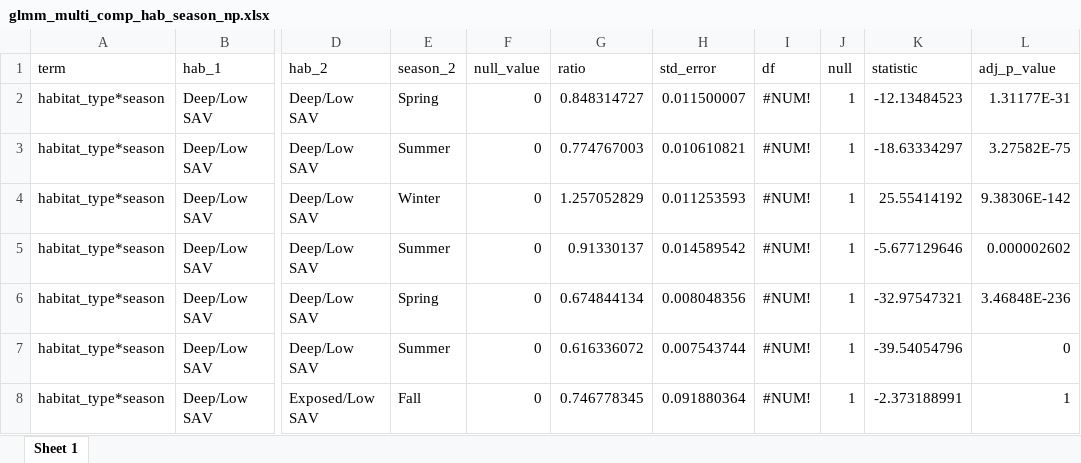
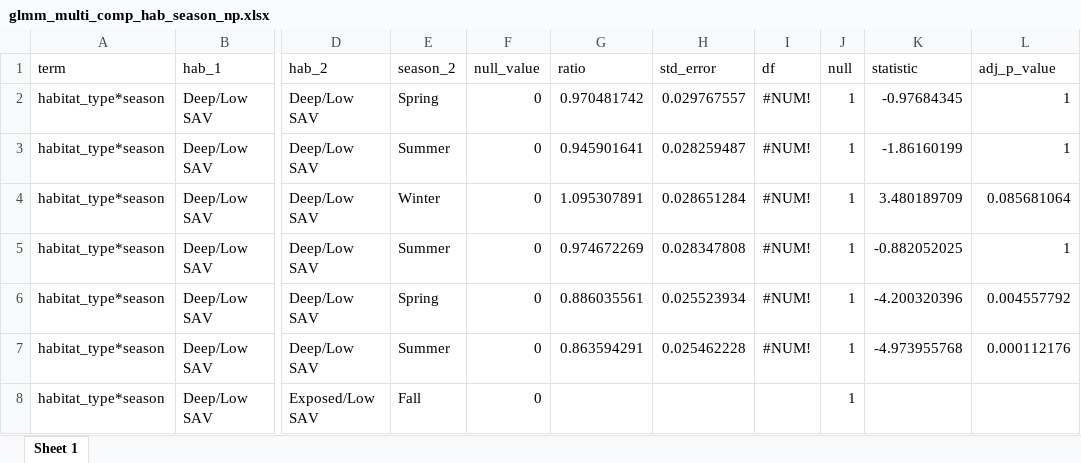
Before and after one commit to benjaminhlina/toronto-lmb-np-accel, an Excel workbook: results/accel-glmm-results/habitat-season/np/glmm_multi_comp_hab_season_np.xlsx, sheet Sheet 1, drawn as a sheet; only a part is shown, gaps mark what is left out; values as stored, in another font and other column widths than the file's, no borders; the diff covers the shown part only; the diff names each change by its address in the sheet, - before the commit and + after, or states it on an @@ line.

```diff
--- a/results/accel-glmm-results/habitat-season/np/glmm_multi_comp_hab_season_np.xlsx (sheet Sheet 1)
+++ b/results/accel-glmm-results/habitat-season/np/glmm_multi_comp_hab_season_np.xlsx (sheet Sheet 1)
-G2 (ratio): 0.848314727
+G2 (ratio): 0.970481742
-H2 (std_error): 0.011500007
+H2 (std_error): 0.029767557
-K2 (statistic): -12.13484523
+K2 (statistic): -0.97684345
-L2 (adj_p_value): 1.31177E-31
+L2 (adj_p_value): 1
-G3 (ratio): 0.774767003
+G3 (ratio): 0.945901641
-H3 (std_error): 0.010610821
+H3 (std_error): 0.028259487
-K3 (statistic): -18.63334297
+K3 (statistic): -1.86160199
-L3 (adj_p_value): 3.27582E-75
+L3 (adj_p_value): 1
-G4 (ratio): 1.257052829
+G4 (ratio): 1.095307891
-H4 (std_error): 0.011253593
+H4 (std_error): 0.028651284
-K4 (statistic): 25.55414192
+K4 (statistic): 3.480189709
-L4 (adj_p_value): 9.38306E-142
+L4 (adj_p_value): 0.085681064
-G5 (ratio): 0.91330137
+G5 (ratio): 0.974672269
-H5 (std_error): 0.014589542
+H5 (std_error): 0.028347808
-K5 (statistic): -5.677129646
+K5 (statistic): -0.882052025
-L5 (adj_p_value): 0.000002602
+L5 (adj_p_value): 1
-G6 (ratio): 0.674844134
+G6 (ratio): 0.886035561
-H6 (std_error): 0.008048356
+H6 (std_error): 0.025523934
-K6 (statistic): -32.97547321
+K6 (statistic): -4.200320396
-L6 (adj_p_value): 3.46848E-236
+L6 (adj_p_value): 0.004557792
-G7 (ratio): 0.616336072
+G7 (ratio): 0.863594291
-H7 (std_error): 0.007543744
+H7 (std_error): 0.025462228
-K7 (statistic): -39.54054796
+K7 (statistic): -4.973955768
-L7 (adj_p_value): 0
+L7 (adj_p_value): 0.000112176
-G8 (ratio): 0.746778345
+G8 (ratio): (empty)
-H8 (std_error): 0.091880364
+H8 (std_error): (empty)
-I8 (df): #NUM!
+I8 (df): (empty)
-K8 (statistic): -2.373188991
+K8 (statistic): (empty)
-L8 (adj_p_value): 1
+L8 (adj_p_value): (empty)
```
Also changed, not shown: 730 edited cells elsewhere in this sheet, results/accel-glmm-results/glmm_model_selection_hab_season_np.xlsx, results/accel-glmm-results/habitat-season/np/glmm_ind_effects_hab_season_np.xlsx, 16 other files.
